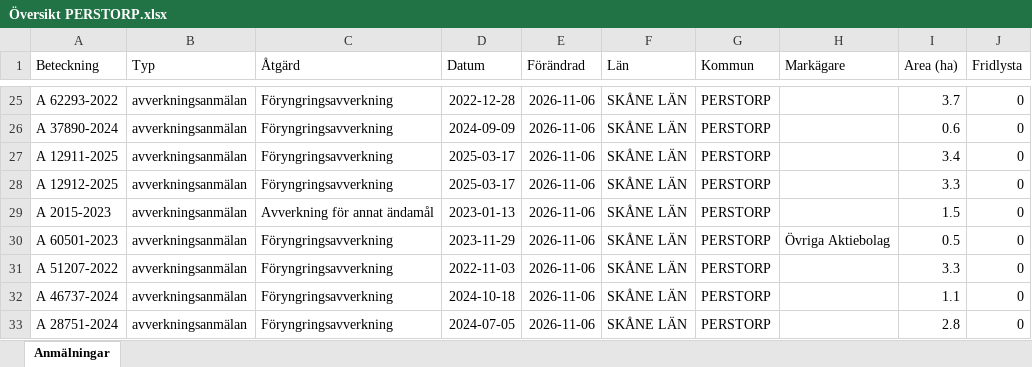
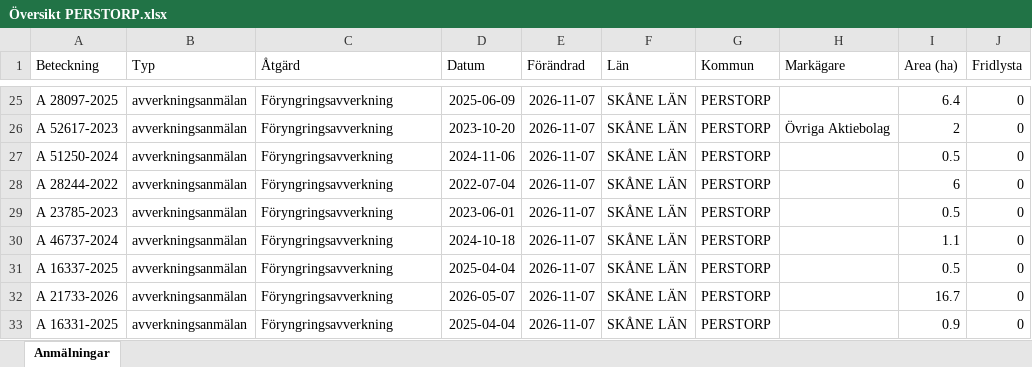
Before and after one commit to klasma/Logging_1275, an Excel workbook: Översikt PERSTORP.xlsx, sheet Anmälningar, drawn as a sheet; only a part is shown, gaps mark what is left out; values as stored, in another font and other column widths than the file's, no borders; the diff covers the shown part only; the diff names each change by its address in the sheet, - before the commit and + after, or states it on an @@ line.

```diff
--- a/Översikt PERSTORP.xlsx (sheet Anmälningar)
+++ b/Översikt PERSTORP.xlsx (sheet Anmälningar)
-A25 (Beteckning): A 62293-2022
+A25 (Beteckning): A 28097-2025
-D25 (Datum): 2022-12-28
+D25 (Datum): 2025-06-09
-E25:E33 (Förändrad): 2026-11-06
+E25:E33 (Förändrad): 2026-11-07
-I25 (Area (ha)): 3.7
+I25 (Area (ha)): 6.4
-A26 (Beteckning): A 37890-2024
+A26 (Beteckning): A 52617-2023
-D26 (Datum): 2024-09-09
+D26 (Datum): 2023-10-20
-H26 (Markägare): (empty)
+H26 (Markägare): Övriga Aktiebolag
-I26 (Area (ha)): 0.6
+I26 (Area (ha)): 2
-A27 (Beteckning): A 12911-2025
+A27 (Beteckning): A 51250-2024
-D27 (Datum): 2025-03-17
+D27 (Datum): 2024-11-06
-I27 (Area (ha)): 3.4
+I27 (Area (ha)): 0.5
-A28 (Beteckning): A 12912-2025
+A28 (Beteckning): A 28244-2022
-D28 (Datum): 2025-03-17
+D28 (Datum): 2022-07-04
-I28 (Area (ha)): 3.3
+I28 (Area (ha)): 6
-A29 (Beteckning): A 2015-2023
+A29 (Beteckning): A 23785-2023
-C29 (Åtgärd): Avverkning för annat ändamål
+C29 (Åtgärd): Föryngringsavverkning
-D29 (Datum): 2023-01-13
+D29 (Datum): 2023-06-01
-I29 (Area (ha)): 1.5
+I29 (Area (ha)): 0.5
-A30 (Beteckning): A 60501-2023
+A30 (Beteckning): A 46737-2024
-D30 (Datum): 2023-11-29
+D30 (Datum): 2024-10-18
-H30 (Markägare): Övriga Aktiebolag
+H30 (Markägare): (empty)
-I30 (Area (ha)): 0.5
+I30 (Area (ha)): 1.1
-A31 (Beteckning): A 51207-2022
+A31 (Beteckning): A 16337-2025
-D31 (Datum): 2022-11-03
+D31 (Datum): 2025-04-04
-I31 (Area (ha)): 3.3
+I31 (Area (ha)): 0.5
-A32 (Beteckning): A 46737-2024
+A32 (Beteckning): A 21733-2026
-D32 (Datum): 2024-10-18
+D32 (Datum): 2026-05-07
-I32 (Area (ha)): 1.1
+I32 (Area (ha)): 16.7
-A33 (Beteckning): A 28751-2024
+A33 (Beteckning): A 16331-2025
-D33 (Datum): 2024-07-05
+D33 (Datum): 2025-04-04
-I33 (Area (ha)): 2.8
+I33 (Area (ha)): 0.9
```
Also changed, not shown: 445 edited cells elsewhere in this sheet, artfynd/A 145-2026 artfynd.xlsx, artfynd/A 46195-2022 artfynd.xlsx, 48 other files.
